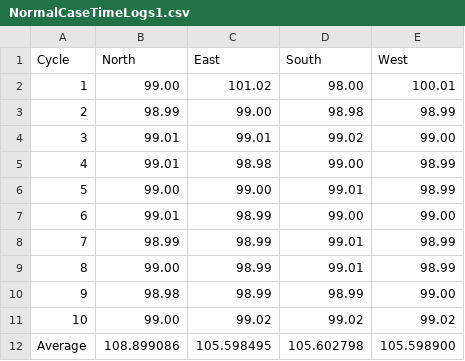
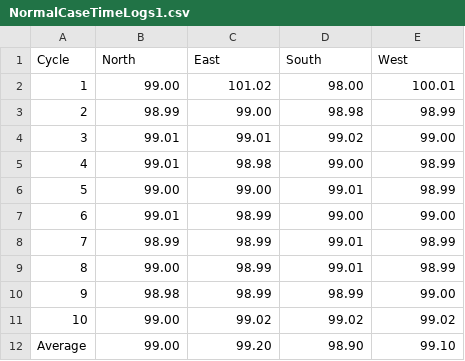
Before and after one commit to BakedLight/Traffic-Pulse, a CSV file: NormalCaseTimeLogs1.csv, drawn as a sheet.

Commit message:
Generated more CSV data by running the simulation

```diff
--- a/NormalCaseTimeLogs1.csv
+++ b/NormalCaseTimeLogs1.csv
@@ -11,2 +11,2 @@ Cycle, North, East, South, West
 10, 99.00, 99.02, 99.02, 99.02
-Average, 108.899086, 105.598495, 105.602798, 105.598900
+Average, 99.00, 99.20, 98.90, 99.10
```
Also changed, not shown: DynamicCaseTimingLog1.csv, DynamicCaseTimingLog2.csv, 3 other files.
